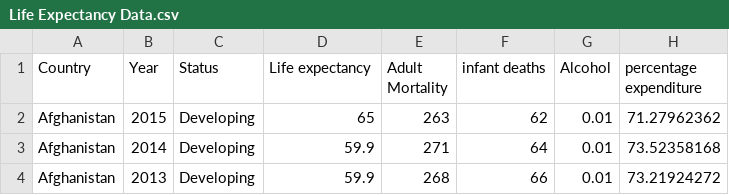
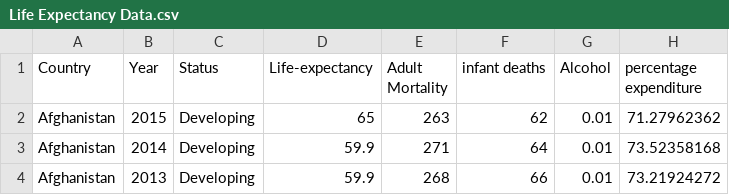
Before and after one commit to zydrux/FIT3179-vegalite, a CSV file: Life Expectancy Data.csv, drawn as a sheet; only a part is shown; the diff names each change by its address in the sheet, - before the commit and + after, or states it on an @@ line.

Commit message:
Update Life Expectancy Data.csv

```diff
--- a/Life Expectancy Data.csv
+++ b/Life Expectancy Data.csv
-D1: Life expectancy
+D1: Life-expectancy
```
